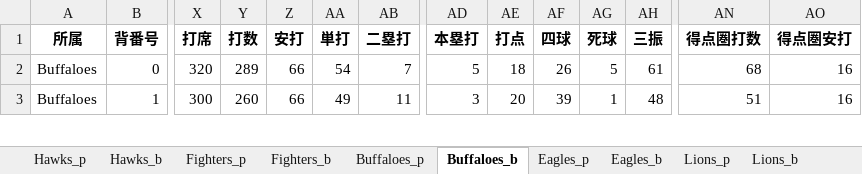
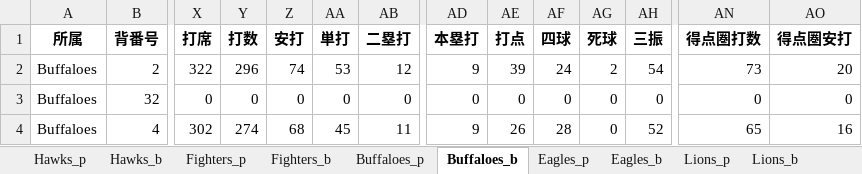
Before and after one commit to kuwamin/baseballPy, an Excel workbook: test.xlsx, sheet Buffaloes_b, drawn as a sheet; only a part is shown, gaps mark what is left out; values as stored, in another font and other column widths than the file's, no borders; addresses are those after the commit; rows hold the shown columns only; the diff covers the shown part only; the diff names each change by its address in the sheet, - before the commit and + after, or states it on an @@ line.

```diff
--- a/test.xlsx (sheet Buffaloes_b)
+++ b/test.xlsx (sheet Buffaloes_b)
-B2 (背番号): 0
+B2 (背番号): 2
-X2 (打席): 320
+X2 (打席): 322
-Y2 (打数): 289
+Y2 (打数): 296
-Z2 (安打): 66
+Z2 (安打): 74
-AA2 (単打): 54
+AA2 (単打): 53
-AB2 (二塁打): 7
+AB2 (二塁打): 12
-AD2 (本塁打): 5
+AD2 (本塁打): 9
-AE2 (打点): 18
+AE2 (打点): 39
-AF2 (四球): 26
+AF2 (四球): 24
-AG2 (死球): 5
+AG2 (死球): 2
-AH2 (三振): 61
+AH2 (三振): 54
-AN2 (得点圏打数): 68
+AN2 (得点圏打数): 73
-AO2 (得点圏安打): 16
+AO2 (得点圏安打): 20
+row 3: Buffaloes | 32 | 0 | 0 | 0 | 0 | 0 | 0 | 0 | 0 | 0 | 0 | 0 | 0
-B4 (背番号): 1
+B4 (背番号): 4
-X4 (打席): 300
+X4 (打席): 302
-Y4 (打数): 260
+Y4 (打数): 274
-Z4 (安打): 66
+Z4 (安打): 68
-AA4 (単打): 49
+AA4 (単打): 45
-AD4 (本塁打): 3
+AD4 (本塁打): 9
-AE4 (打点): 20
+AE4 (打点): 26
-AF4 (四球): 39
+AF4 (四球): 28
-AG4 (死球): 1
+AG4 (死球): 0
-AH4 (三振): 48
+AH4 (三振): 52
-AN4 (得点圏打数): 51
+AN4 (得点圏打数): 65
```
Also changed, not shown: 4 added rows, 2 removed rows and 141 edited cells elsewhere in this sheet, sheet Eagles_b, sheet Marines_b, sheet Lions_b, sheet Lions_p, sheet Fighters_p, sheet Marines_p, 5 more sheets, 4 other files.
